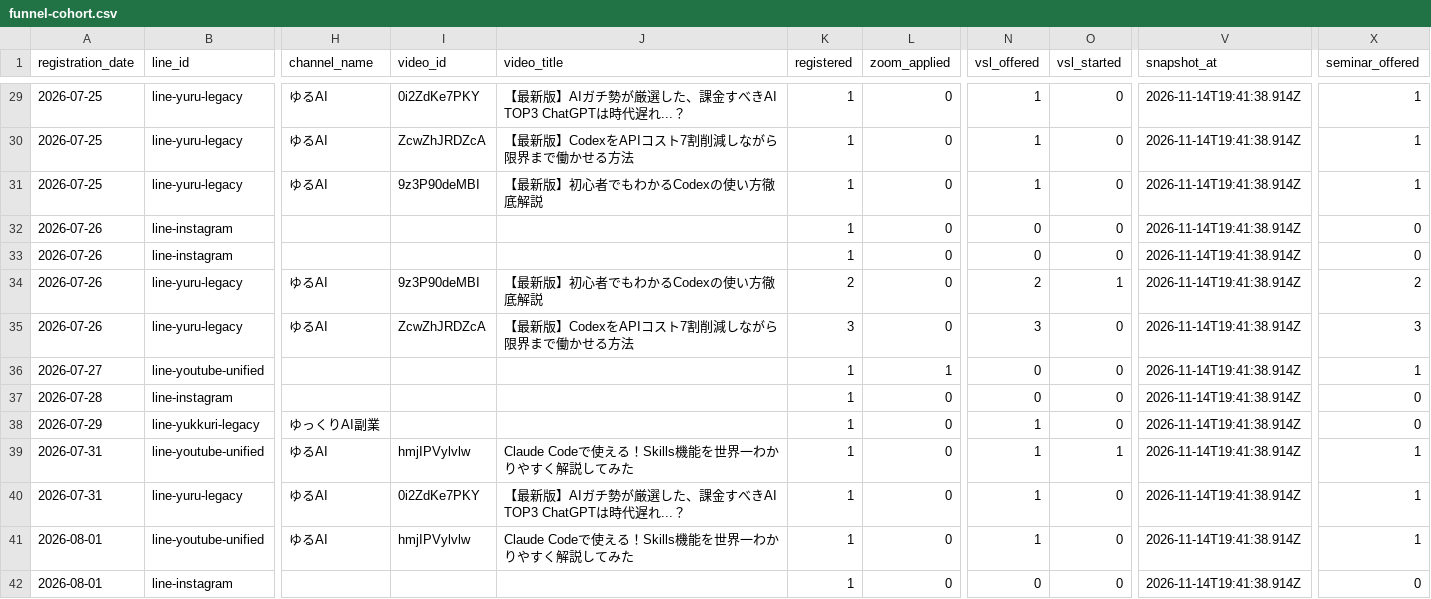
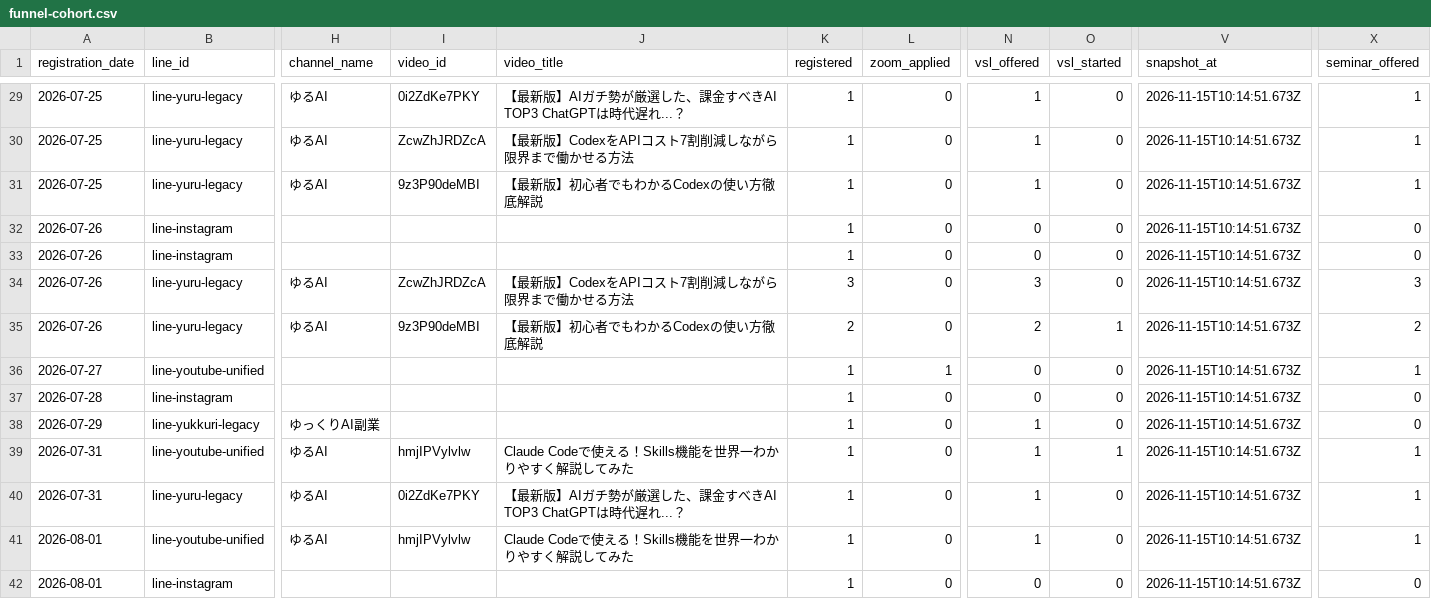
Before and after one commit to puuku0510/suya-youtube-line-dashboard, a CSV file: funnel-cohort.csv, drawn as a sheet; only a part is shown, gaps mark what is left out; the diff covers the shown part only; the diff names each change by its address in the sheet, - before the commit and + after, or states it on an @@ line.

```diff
--- a/funnel-cohort.csv
+++ b/funnel-cohort.csv
-V29:V42 (snapshot_at): 2026-11-14T19:41:38.914Z
+V29:V42 (snapshot_at): 2026-11-15T10:14:51.673Z
-I34 (video_id): 9z3P90deMBI
+I34 (video_id): ZcwZhJRDZcA
-J34 (video_title): 【最新版】初心者でもわかるCodexの使い方徹底解説
+J34 (video_title): 【最新版】CodexをAPIコスト7割削減しながら限界まで働かせる方法
-K34 (registered): 2
+K34 (registered): 3
-N34 (vsl_offered): 2
+N34 (vsl_offered): 3
-O34 (vsl_started): 1
+O34 (vsl_started): 0
-X34 (seminar_offered): 2
+X34 (seminar_offered): 3
-I35 (video_id): ZcwZhJRDZcA
+I35 (video_id): 9z3P90deMBI
-J35 (video_title): 【最新版】CodexをAPIコスト7割削減しながら限界まで働かせる方法
+J35 (video_title): 【最新版】初心者でもわかるCodexの使い方徹底解説
-K35 (registered): 3
+K35 (registered): 2
-N35 (vsl_offered): 3
+N35 (vsl_offered): 2
-O35 (vsl_started): 0
+O35 (vsl_started): 1
-X35 (seminar_offered): 3
+X35 (seminar_offered): 2
```
Also changed, not shown: 169 edited cells elsewhere in this file, funnel-current.csv, funnel-sync-health.csv, 1 other file.
